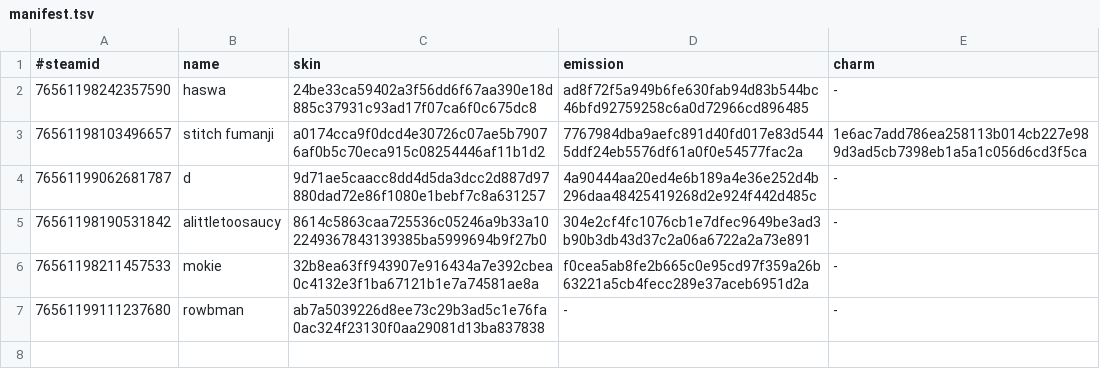
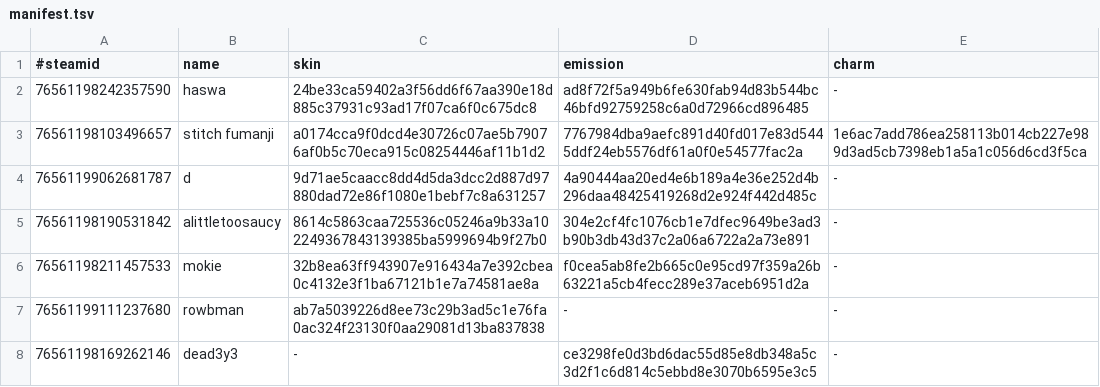
Before and after one commit to d1ll3x3/charm-skins-data, a TSV file: api/manifest.tsv, drawn as a sheet; the diff names each change by its address in the sheet, - before the commit and + after, or states it on an @@ line.

Commit message:
Update manifest

```diff
--- a/api/manifest.tsv
+++ b/api/manifest.tsv
+row 8: 76561198169262146 | dead3y3 | - | ce3298fe0d3bd6dac55d85e8db348a5c3d2f1c6d814c5ebbd8e3070b6595e3c5 | -
```
